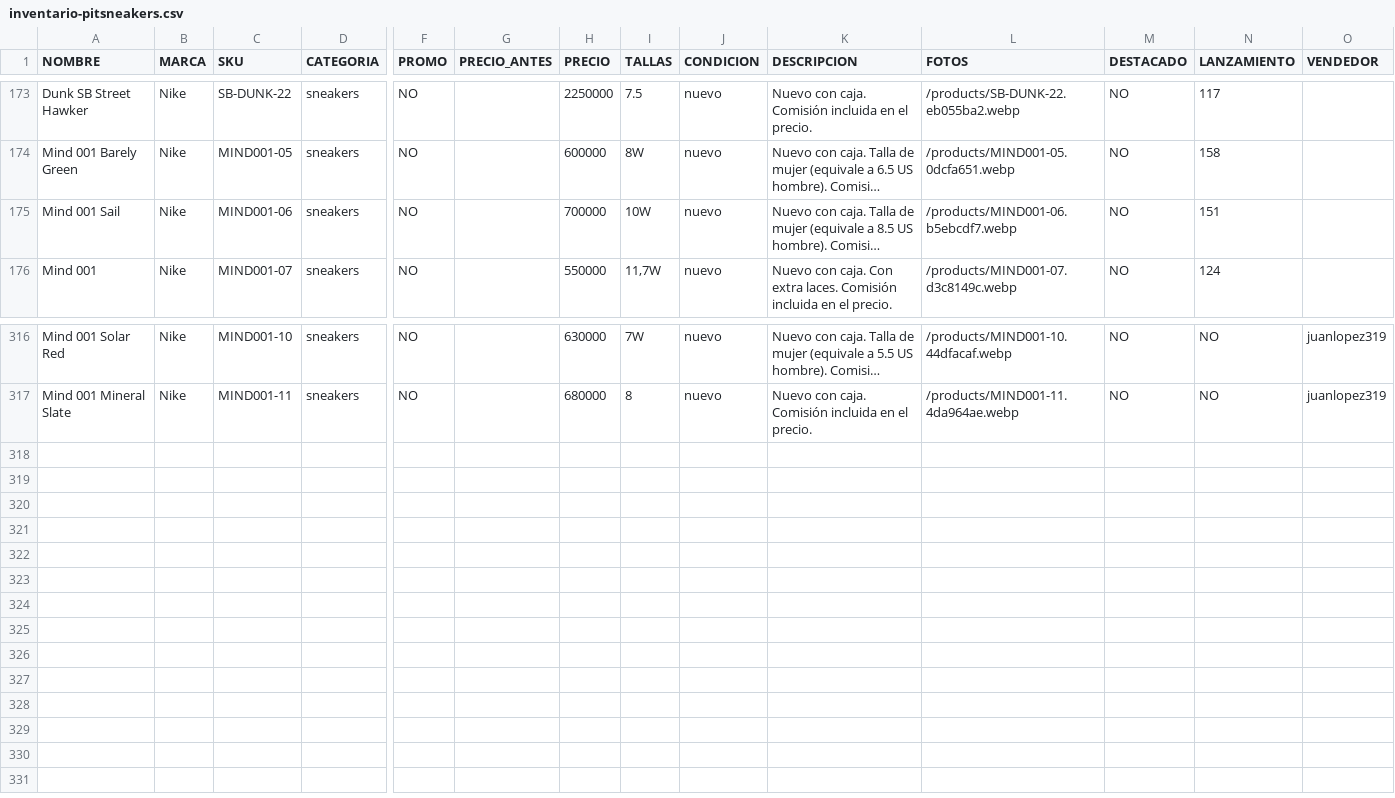
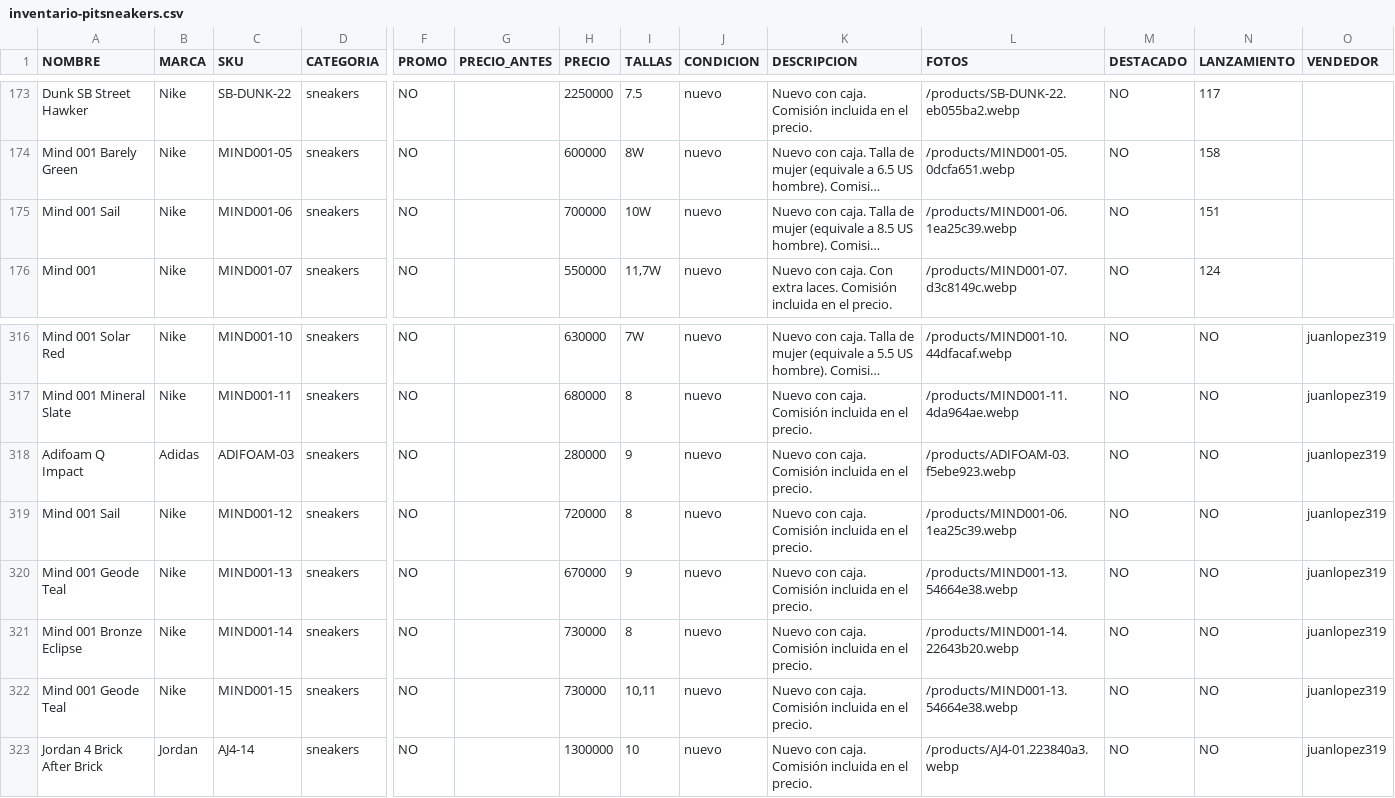
Before and after one commit to pitzsneakerscol-ui/pitsneakers-web, a CSV file: docs/inventario-pitsneakers.csv, drawn as a sheet; only a part is shown, gaps mark what is left out; long unchanged cells end in …; rows hold the shown columns only; the diff names each change by its address in the sheet, - before the commit and + after, or states it on an @@ line.

```diff
--- a/docs/inventario-pitsneakers.csv
+++ b/docs/inventario-pitsneakers.csv
-L175 (FOTOS): /products/MIND001-06.b5ebcdf7.webp
+L175 (FOTOS): /products/MIND001-06.1ea25c39.webp
+row 318: Adifoam Q Impact | Adidas | ADIFOAM-03 | sneakers | NO |  | 280000 | 9 | nuevo | Nuevo con caja. Comisión incluida en el precio. | /products/ADIFOAM-03.f5ebe923.webp | NO | NO | juanlopez319
+row 319: Mind 001 Sail | Nike | MIND001-12 | sneakers | NO |  | 720000 | 8 | nuevo | Nuevo con caja. Comisión incluida en el precio. | /products/MIND001-06.1ea25c39.webp | NO | NO | juanlopez319
+row 320: Mind 001 Geode Teal | Nike | MIND001-13 | sneakers | NO |  | 670000 | 9 | nuevo | Nuevo con caja. Comisión incluida en el precio. | /products/MIND001-13.54664e38.webp | NO | NO | juanlopez319
+row 321: Mind 001 Bronze Eclipse | Nike | MIND001-14 | sneakers | NO |  | 730000 | 8 | nuevo | Nuevo con caja. Comisión incluida en el precio. | /products/MIND001-14.22643b20.webp | NO | NO | juanlopez319
+row 322: Mind 001 Geode Teal | Nike | MIND001-15 | sneakers | NO |  | 730000 | 10,11 | nuevo | Nuevo con caja. Comisión incluida en el precio. | /products/MIND001-13.54664e38.webp | NO | NO | juanlopez319
+row 323: Jordan 4 Brick After Brick | Jordan | AJ4-14 | sneakers | NO |  | 1300000 | 10 | nuevo | Nuevo con caja. Comisión incluida en el precio. | /products/AJ4-01.223840a3.webp | NO | NO | juanlopez319
```
Also changed, not shown: 7 other files.
